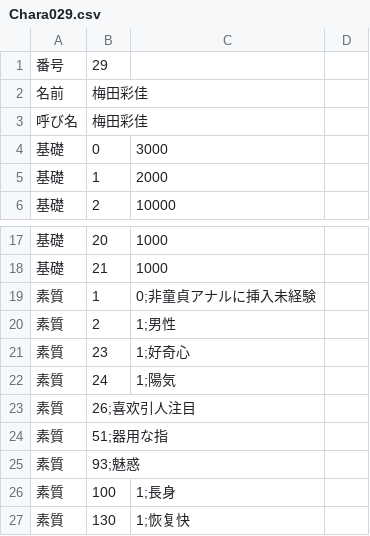
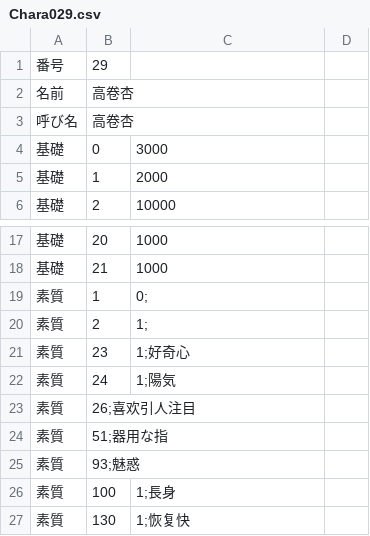
Before and after one commit to Lamley/SuccubusTensei, a CSV file: JKproto/CSV/Chara029.csv, drawn as a sheet; only a part is shown, gaps mark what is left out.

```diff
--- a/JKproto/CSV/Chara029.csv
+++ b/JKproto/CSV/Chara029.csv
@@ -1,4 +1,4 @@
 番号,29,
-名前,梅田彩佳,
-呼び名,梅田彩佳,
+名前,高卷杏,
+呼び名,高卷杏,
 基礎,0,3000
@@ -18,4 +18,4 @@
 基礎,21,1000
-素質,1,0;非童貞アナルに挿入未経験
-素質,2,1;男性
+素質,1,0;
+素質,2,1;
 素質,23,1;好奇心
```
Also changed, not shown: JKproto/CSV/Chara001.csv, JKproto/CSV/Chara023.csv, 52 other files.
